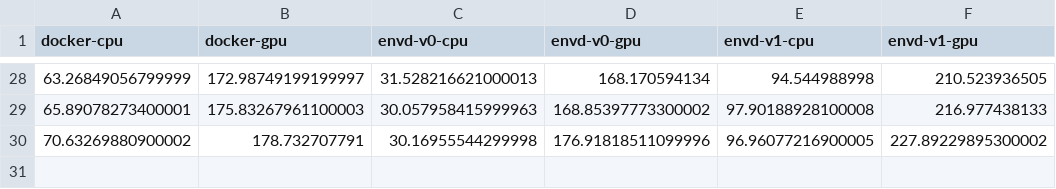
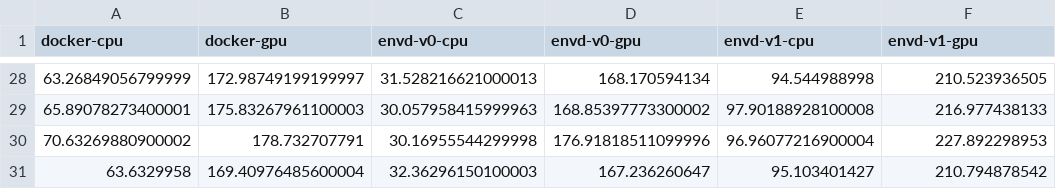
Before and after one commit to tensorchord/envd-nightly, a CSV file: data.csv, drawn as a sheet; only a part is shown, gaps mark what is left out.

Commit message:
CI: update benchmark data and image
Signed-off-by: github-actions-bot <github-actions-bot@users.noreply.github.com>

```diff
--- a/data.csv
+++ b/data.csv
@@ -29,2 +29,3 @@ docker-cpu,docker-gpu,envd-v0-cpu,envd-v0-gpu,envd-v1-cpu,envd-v1-gpu
 65.89078273400001,175.83267961100003,30.057958415999963,168.85397773300002,97.90188928100008,216.977438133
-70.63269880900002,178.732707791,30.16955544299998,176.91818511099996,96.96077216900005,227.89229895300002
+70.63269880900002,178.732707791,30.16955544299998,176.91818511099996,96.96077216900004,227.892298953
+63.6329958,169.40976485600004,32.36296150100003,167.236260647,95.103401427,210.794878542
```
Also changed, not shown: 1 other file.
